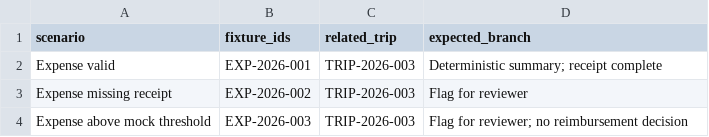
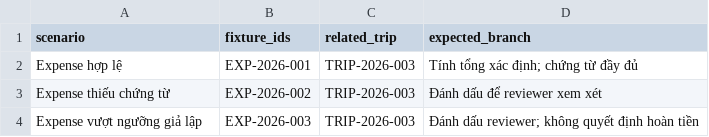
Before and after one commit to QuangAIEngineer29012006/Global-Business-Travel-Operations-Agent, a CSV file: data/mock-systems/fixture-manifest.csv, drawn as a sheet.

```diff
--- a/data/mock-systems/fixture-manifest.csv
+++ b/data/mock-systems/fixture-manifest.csv
@@ -1,4 +1,4 @@
 "scenario","fixture_ids","related_trip","expected_branch"
-"Expense valid","EXP-2026-001","TRIP-2026-003","Deterministic summary; receipt complete"
-"Expense missing receipt","EXP-2026-002","TRIP-2026-003","Flag for reviewer"
-"Expense above mock threshold","EXP-2026-003","TRIP-2026-003","Flag for reviewer; no reimbursement decision"
+"Expense hợp lệ","EXP-2026-001","TRIP-2026-003","Tính tổng xác định; chứng từ đầy đủ"
+"Expense thiếu chứng từ","EXP-2026-002","TRIP-2026-003","Đánh dấu để reviewer xem xét"
+"Expense vượt ngưỡng giả lập","EXP-2026-003","TRIP-2026-003","Đánh dấu reviewer; không quyết định hoàn tiền"
```
Also changed, not shown: data/mock-systems/approvals/approvals.csv, data/mock-systems/policy-knowledge-base/chunk_metadata.csv, 13 other files.
